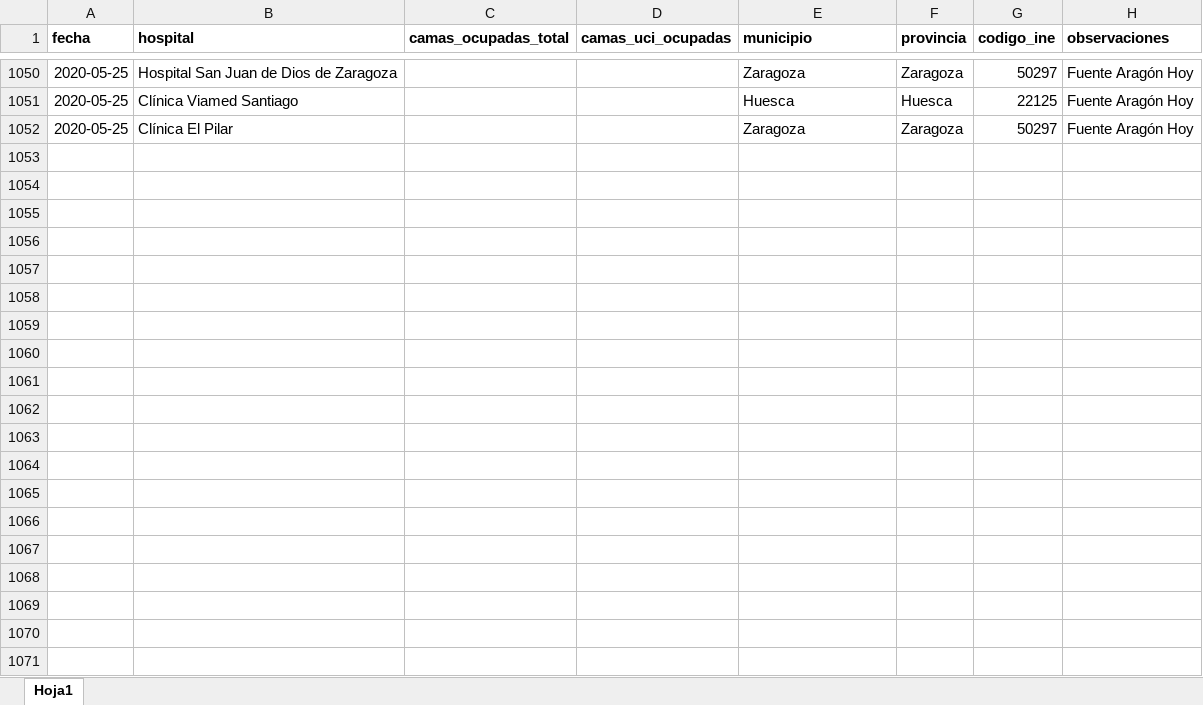
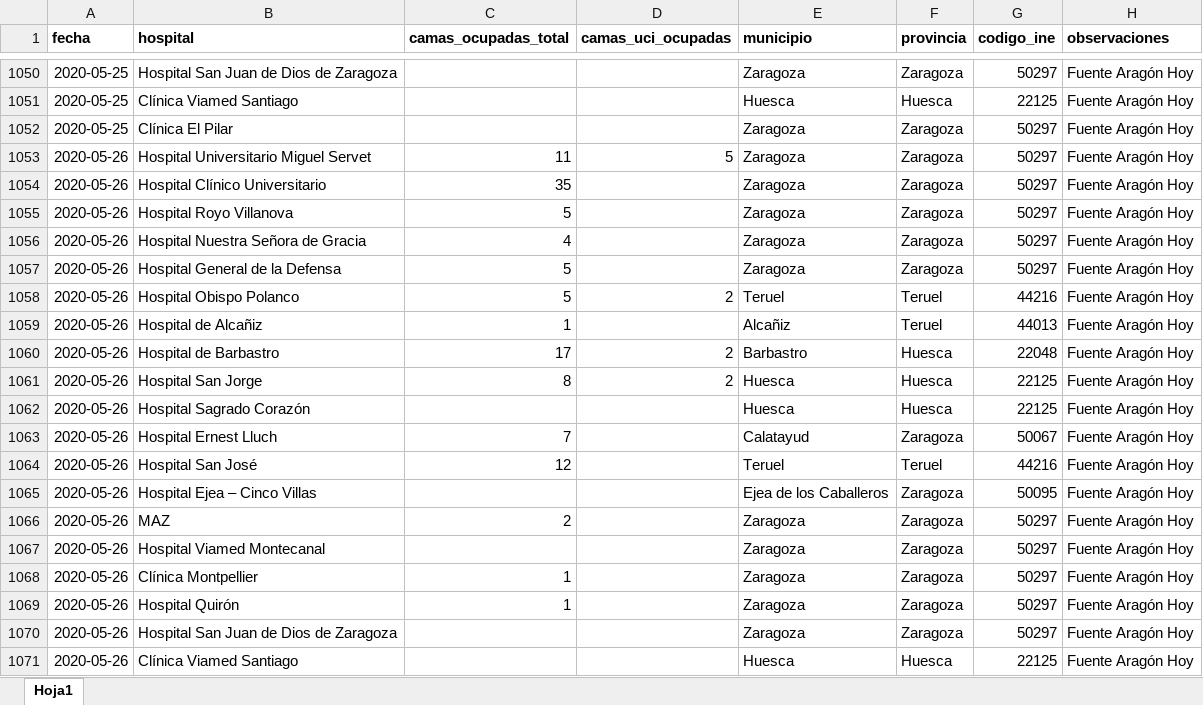
Before and after one commit to numeroteca/covid19, an Excel workbook: data/original/spain/aragon/casos_coronavirus_hospitales.xlsx, sheet Hoja1, drawn as a sheet; only a part is shown, gaps mark what is left out; values as stored, in another font and other column widths than the file's, no borders; the diff covers the shown part only; the diff names each change by its address in the sheet, - before the commit and + after, or states it on an @@ line.

Commit message:
add Aragón and Madrid hospitalized data by provinces 2020.05.27

```diff
--- a/data/original/spain/aragon/casos_coronavirus_hospitales.xlsx (sheet Hoja1)
+++ b/data/original/spain/aragon/casos_coronavirus_hospitales.xlsx (sheet Hoja1)
+row 1053: 2020-05-26 | Hospital Universitario Miguel Servet | 11 | 5 | Zaragoza | Zaragoza | 50297 | Fuente Aragón Hoy
+row 1054: 2020-05-26 | Hospital Clínico Universitario | 35 |  | Zaragoza | Zaragoza | 50297 | Fuente Aragón Hoy
+row 1055: 2020-05-26 | Hospital Royo Villanova | 5 |  | Zaragoza | Zaragoza | 50297 | Fuente Aragón Hoy
+row 1056: 2020-05-26 | Hospital Nuestra Señora de Gracia | 4 |  | Zaragoza | Zaragoza | 50297 | Fuente Aragón Hoy
+row 1057: 2020-05-26 | Hospital General de la Defensa | 5 |  | Zaragoza | Zaragoza | 50297 | Fuente Aragón Hoy
+row 1058: 2020-05-26 | Hospital Obispo Polanco | 5 | 2 | Teruel | Teruel | 44216 | Fuente Aragón Hoy
+row 1059: 2020-05-26 | Hospital de Alcañiz | 1 |  | Alcañiz | Teruel | 44013 | Fuente Aragón Hoy
+row 1060: 2020-05-26 | Hospital de Barbastro | 17 | 2 | Barbastro | Huesca | 22048 | Fuente Aragón Hoy
+row 1061: 2020-05-26 | Hospital San Jorge | 8 | 2 | Huesca | Huesca | 22125 | Fuente Aragón Hoy
+row 1062: 2020-05-26 | Hospital Sagrado Corazón |  |  | Huesca | Huesca | 22125 | Fuente Aragón Hoy
+row 1063: 2020-05-26 | Hospital Ernest Lluch | 7 |  | Calatayud | Zaragoza | 50067 | Fuente Aragón Hoy
+row 1064: 2020-05-26 | Hospital San José | 12 |  | Teruel | Teruel | 44216 | Fuente Aragón Hoy
+row 1065: 2020-05-26 | Hospital Ejea – Cinco Villas |  |  | Ejea de los Caballeros | Zaragoza | 50095 | Fuente Aragón Hoy
+row 1066: 2020-05-26 | MAZ | 2 |  | Zaragoza | Zaragoza | 50297 | Fuente Aragón Hoy
+row 1067: 2020-05-26 | Hospital Viamed Montecanal |  |  | Zaragoza | Zaragoza | 50297 | Fuente Aragón Hoy
+row 1068: 2020-05-26 | Clínica Montpellier | 1 |  | Zaragoza | Zaragoza | 50297 | Fuente Aragón Hoy
+row 1069: 2020-05-26 | Hospital Quirón | 1 |  | Zaragoza | Zaragoza | 50297 | Fuente Aragón Hoy
+row 1070: 2020-05-26 | Hospital San Juan de Dios de Zaragoza |  |  | Zaragoza | Zaragoza | 50297 | Fuente Aragón Hoy
+row 1071: 2020-05-26 | Clínica Viamed Santiago |  |  | Huesca | Huesca | 22125 | Fuente Aragón Hoy
```
Also changed, not shown: 41 added rows elsewhere in this sheet, 18 other files.
